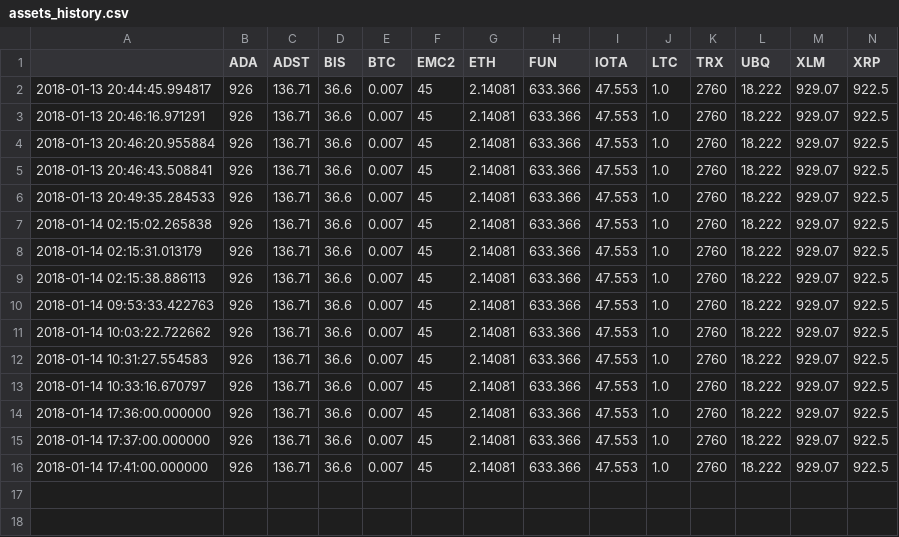
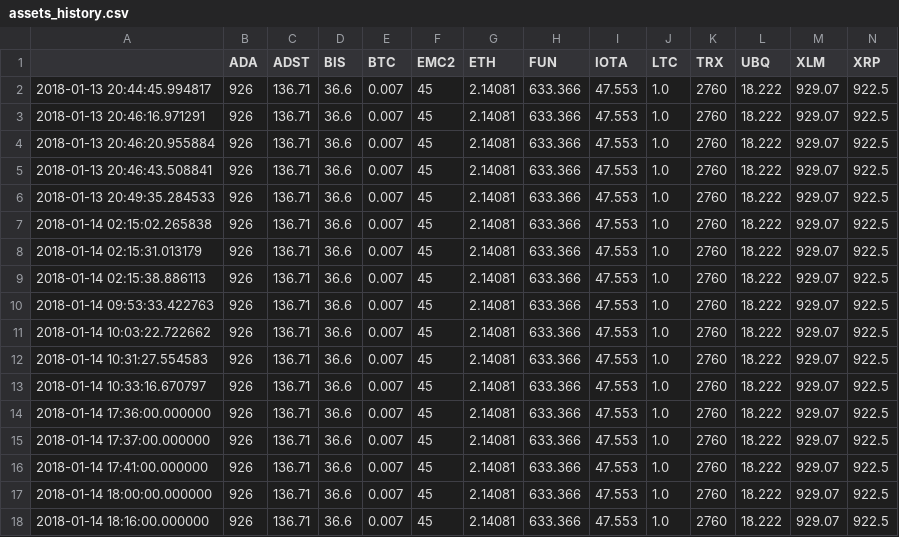
Before and after one commit to dxcv/finances, a CSV file: finances/porfolio/MyPortfolio/assets_history.csv, drawn as a sheet.

```diff
--- a/finances/porfolio/MyPortfolio/assets_history.csv
+++ b/finances/porfolio/MyPortfolio/assets_history.csv
@@ -16 +16,3 @@
 2018-01-14 17:41:00.000000,926,136.71,36.6,0.007,45,2.14081,633.366,47.553,1.0,2760,18.222,929.07,922.5
+2018-01-14 18:00:00.000000,926,136.71,36.6,0.007,45,2.14081,633.366,47.553,1.0,2760,18.222,929.07,922.5
+2018-01-14 18:16:00.000000,926,136.71,36.6,0.007,45,2.14081,633.366,47.553,1.0,2760,18.222,929.07,922.5
```
Also changed, not shown: finances/porfolio/MyPortfolio/prices_history.csv, 4 other files.
